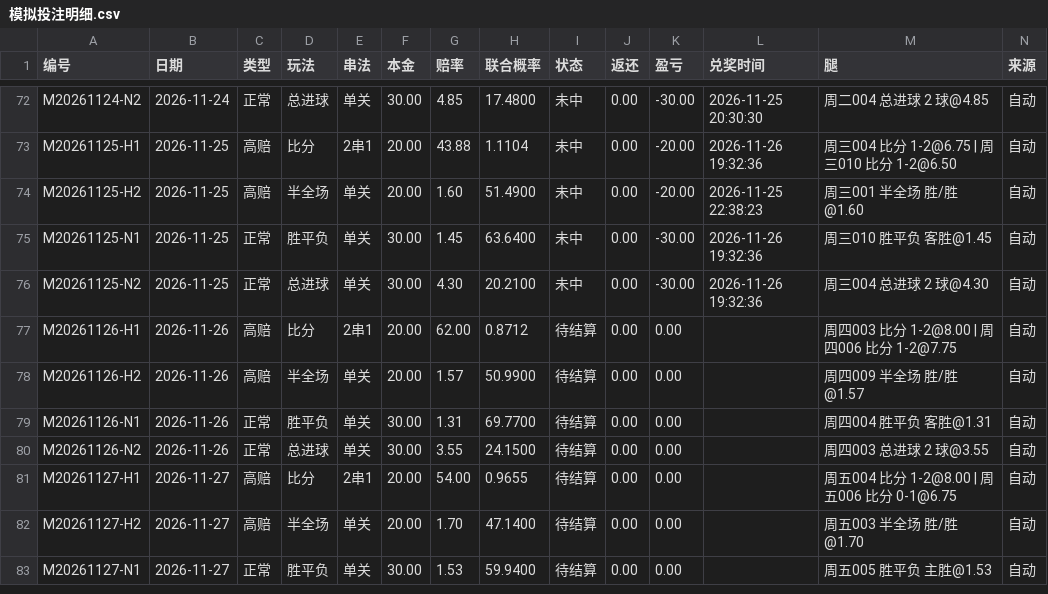
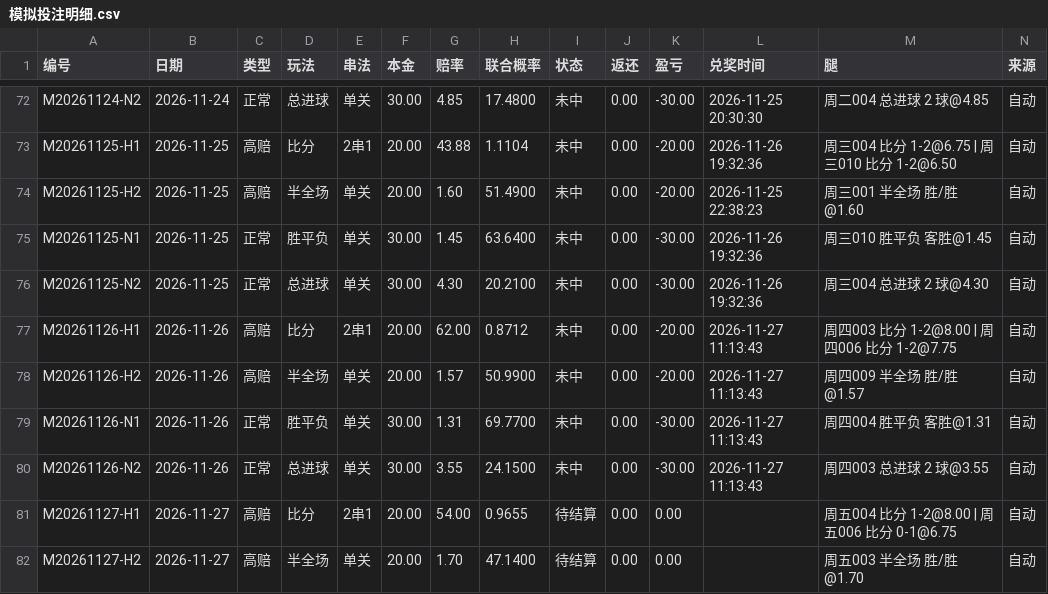
Before and after one commit to yi6421016-wq/jczq-score-assistant, a CSV file: 竞彩比分助手/模拟投注/模拟投注明细.csv, drawn as a sheet; only a part is shown, gaps mark what is left out; the shorter side is filled out with more unchanged rows.

```diff
--- a/竞彩比分助手/模拟投注/模拟投注明细.csv
+++ b/竞彩比分助手/模拟投注/模拟投注明细.csv
@@ -76,6 +76,6 @@ M20261125-N1,2026-11-25,正常,胜平负,单关,30.00,1.45,63.6400,未中,0.00,-
 M20261125-N2,2026-11-25,正常,总进球,单关,30.00,4.30,20.2100,未中,0.00,-30.00,2026-11-26 19:32:36,周三004 总进球 2 球@4.30,自动
-M20261126-H1,2026-11-26,高赔,比分,2串1,20.00,62.00,0.8712,待结算,0.00,0.00,,周四003 比分 1-2@8.00 | 周四006 比分 1-2@7.75,自动
-M20261126-H2,2026-11-26,高赔,半全场,单关,20.00,1.57,50.9900,待结算,0.00,0.00,,周四009 半全场 胜/胜@1.57,自动
-M20261126-N1,2026-11-26,正常,胜平负,单关,30.00,1.31,69.7700,待结算,0.00,0.00,,周四004 胜平负 客胜@1.31,自动
-M20261126-N2,2026-11-26,正常,总进球,单关,30.00,3.55,24.1500,待结算,0.00,0.00,,周四003 总进球 2 球@3.55,自动
+M20261126-H1,2026-11-26,高赔,比分,2串1,20.00,62.00,0.8712,未中,0.00,-20.00,2026-11-27 11:13:43,周四003 比分 1-2@8.00 | 周四006 比分 1-2@7.75,自动
+M20261126-H2,2026-11-26,高赔,半全场,单关,20.00,1.57,50.9900,未中,0.00,-20.00,2026-11-27 11:13:43,周四009 半全场 胜/胜@1.57,自动
+M20261126-N1,2026-11-26,正常,胜平负,单关,30.00,1.31,69.7700,未中,0.00,-30.00,2026-11-27 11:13:43,周四004 胜平负 客胜@1.31,自动
+M20261126-N2,2026-11-26,正常,总进球,单关,30.00,3.55,24.1500,未中,0.00,-30.00,2026-11-27 11:13:43,周四003 总进球 2 球@3.55,自动
 M20261127-H1,2026-11-27,高赔,比分,2串1,20.00,54.00,0.9655,待结算,0.00,0.00,,周五004 比分 1-2@8.00 | 周五006 比分 0-1@6.75,自动
```
Also changed, not shown: 5 other files.
